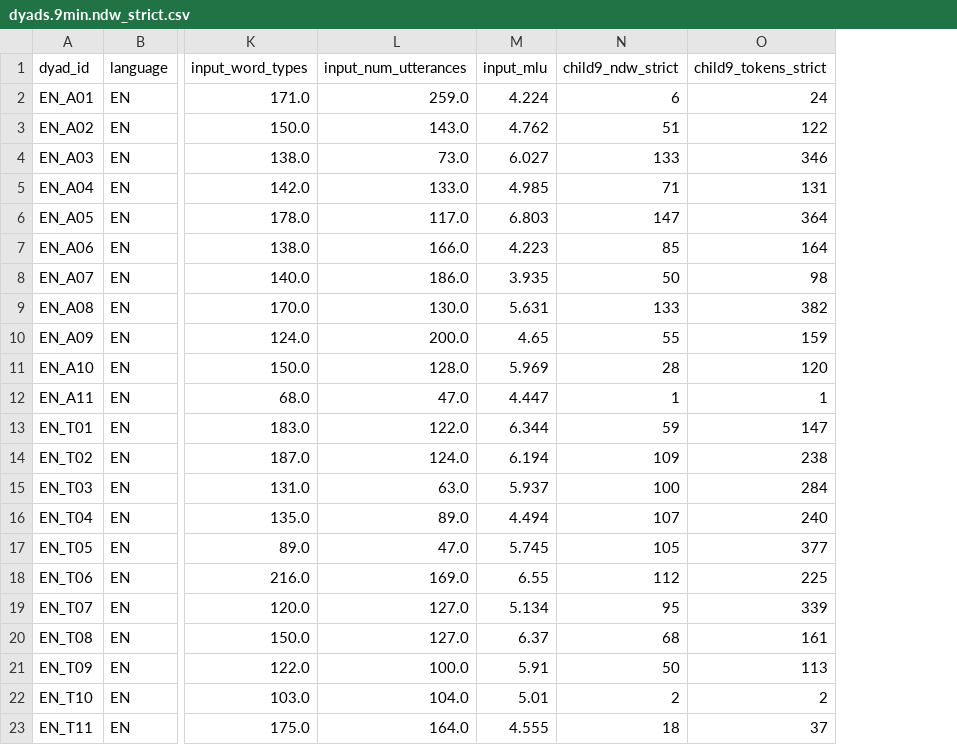
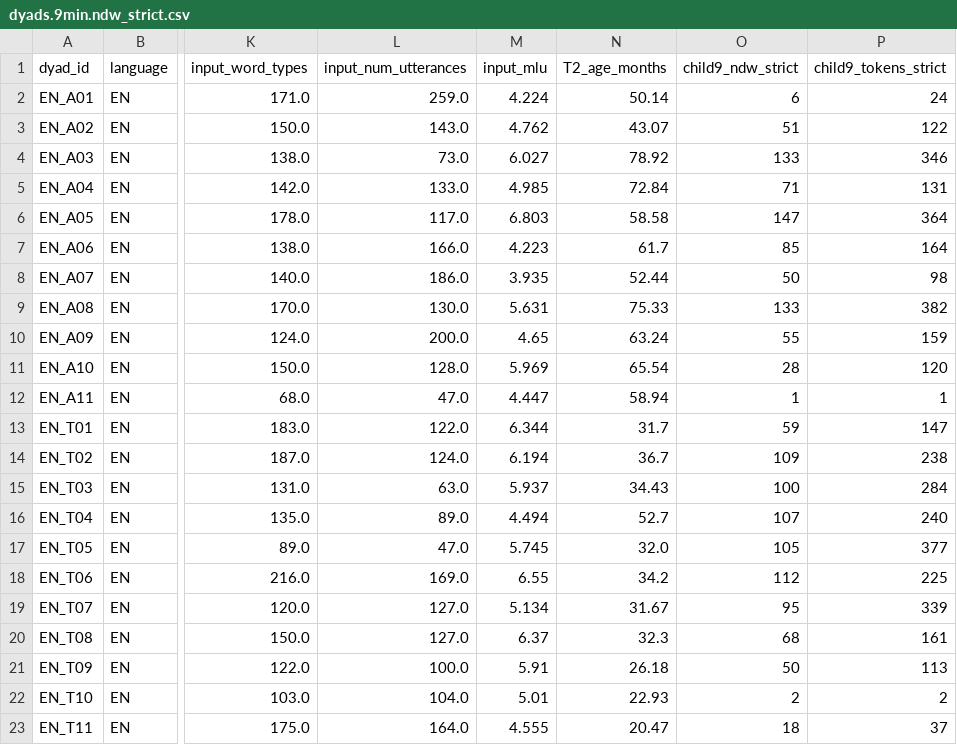
Before and after one commit to leadlea/asd, a CSV file: dyads.9min.ndw_strict.csv, drawn as a sheet; only a part is shown, gaps mark what is left out; the diff names each change by its address in the sheet, - before the commit and + after, or states it on an @@ line.

Commit message:
chore: update ignore and dyads tooling

```diff
--- a/dyads.9min.ndw_strict.csv
+++ b/dyads.9min.ndw_strict.csv
+column N (T2_age_months), rows 2-23: 50.14 | 43.07 | 78.92 | 72.84 | 58.58 | 61.7 | 52.44 | 75.33 | 63.24 | 65.54 | 58.94 | 31.7 | 36.7 | 34.43 | 52.7 | 32.0 | 34.2 | 31.67 | 32.3 | 26.18 | 22.93 | 20.47
```
Also changed, not shown: 2 other files.
